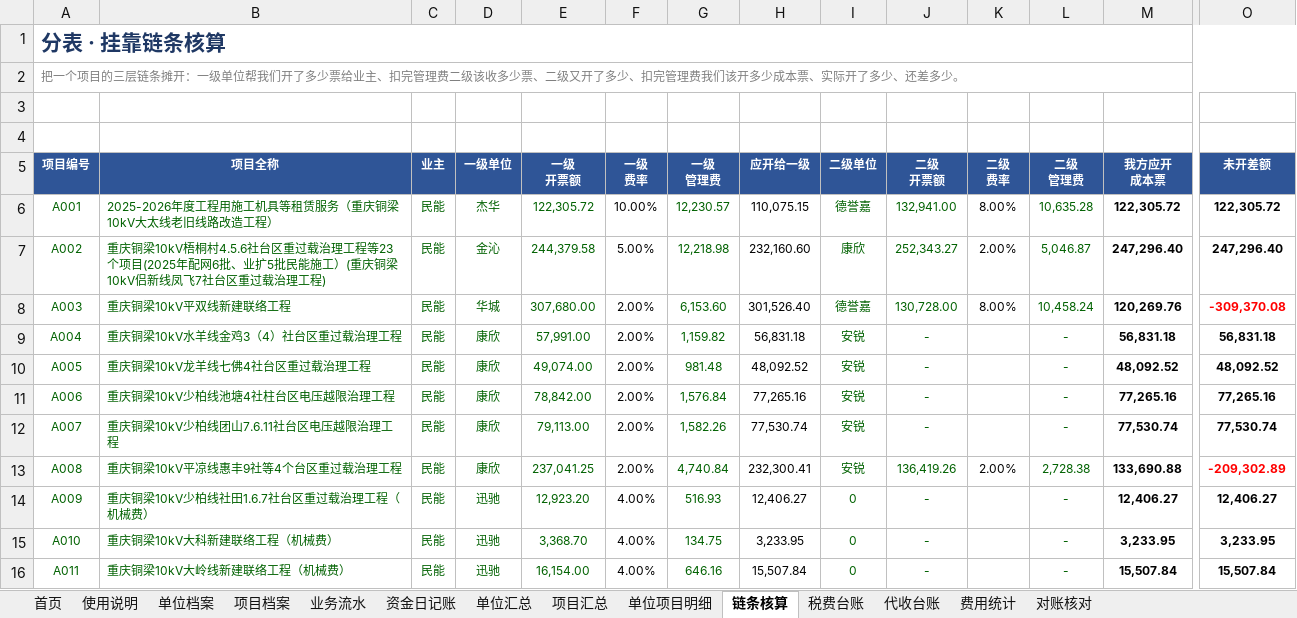
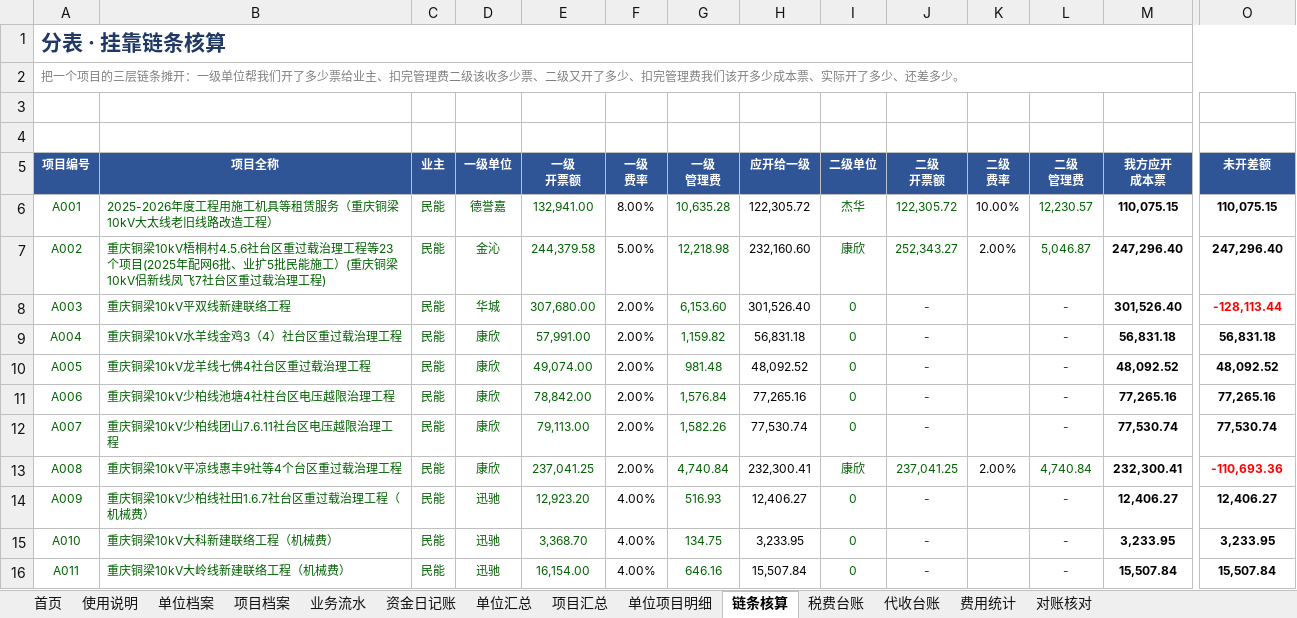
Before and after one commit to guadaluperay1933-hash/temp, an Excel workbook: 建筑挂靠核算系统/建筑挂靠业务核算系统.xlsx, sheet 链条核算, drawn as a sheet; only a part is shown, gaps mark what is left out; values as stored, in another font and other column widths than the file's, no borders; charts and pictures and conditional formats not drawn; the diff covers the shown part only; the diff names each change by its address in the sheet, - before the commit and + after, or states it on an @@ line.

```diff
--- a/建筑挂靠核算系统/建筑挂靠业务核算系统.xlsx (sheet 链条核算)
+++ b/建筑挂靠核算系统/建筑挂靠业务核算系统.xlsx (sheet 链条核算)
-D6 (一级单位): 杰华
+D6 (一级单位): 德誉嘉
-E6 (一级 开票额): 122,305.72
+E6 (一级 开票额): 132,941.00
-F6 (一级 费率): 10.00%
+F6 (一级 费率): 8.00%
-G6 (一级 管理费): 12,230.57
+G6 (一级 管理费): 10,635.28
-H6 (应开给一级): 110,075.15
+H6 (应开给一级): 122,305.72
-I6 (二级单位): 德誉嘉
+I6 (二级单位): 杰华
-J6 (二级 开票额): 132,941.00
+J6 (二级 开票额): 122,305.72
-K6 (二级 费率): 8.00%
+K6 (二级 费率): 10.00%
-L6 (二级 管理费): 10,635.28
+L6 (二级 管理费): 12,230.57
-M6 (我方应开 成本票): 122,305.72
+M6 (我方应开 成本票): 110,075.15
-O6 (未开差额): 122,305.72
+O6 (未开差额): 110,075.15
-I8 (二级单位): 德誉嘉
+I8 (二级单位): 0
-J8 (二级 开票额): 130,728.00
+J8 (二级 开票额): -
-K8 (二级 费率): 8.00%
+K8 (二级 费率): (empty)
-L8 (二级 管理费): 10,458.24
+L8 (二级 管理费): -
-M8 (我方应开 成本票): 120,269.76
+M8 (我方应开 成本票): 301,526.40
-O8 (未开差额): -309,370.08
+O8 (未开差额): -128,113.44
-I9:I12 (二级单位): 安锐
+I9:I12 (二级单位): 0
-I13 (二级单位): 安锐
+I13 (二级单位): 康欣
-J13 (二级 开票额): 136,419.26
+J13 (二级 开票额): 237,041.25
-L13 (二级 管理费): 2,728.38
+L13 (二级 管理费): 4,740.84
-M13 (我方应开 成本票): 133,690.88
+M13 (我方应开 成本票): 232,300.41
-O13 (未开差额): -209,302.89
+O13 (未开差额): -110,693.36
```
Also changed, not shown: 1 added row, 1 removed row and 69 edited cells elsewhere in this sheet, sheet 业务流水, sheet 项目档案, sheet 首页, formulas that keep their value, 4 other files.
